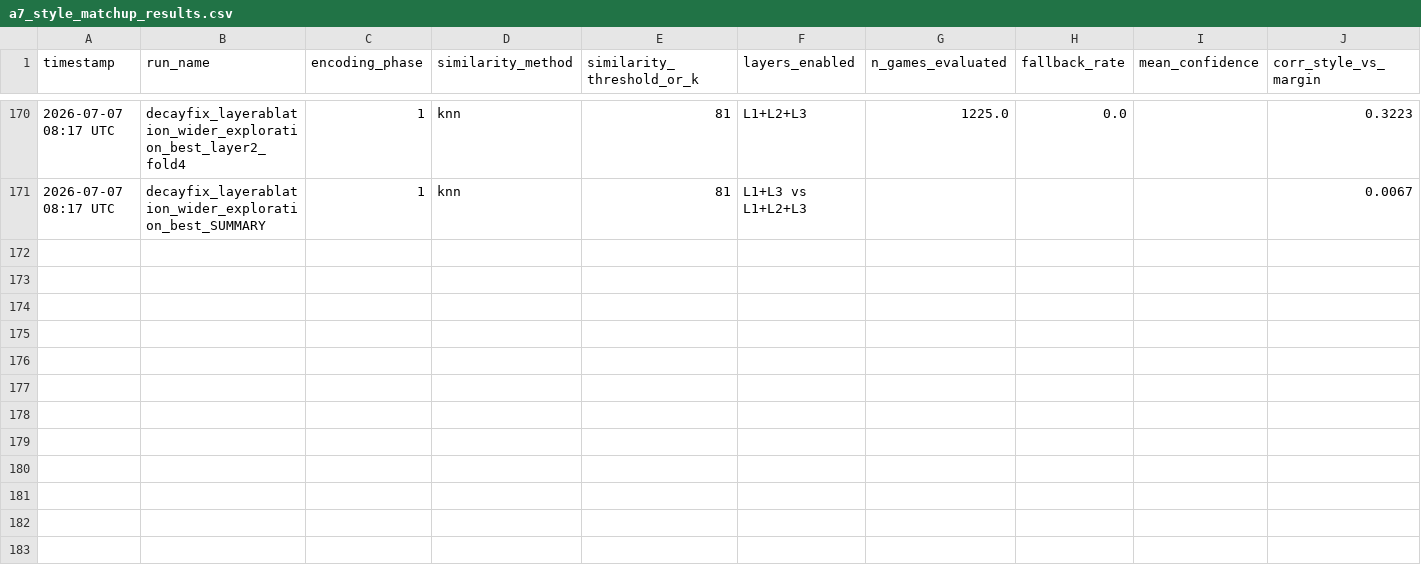
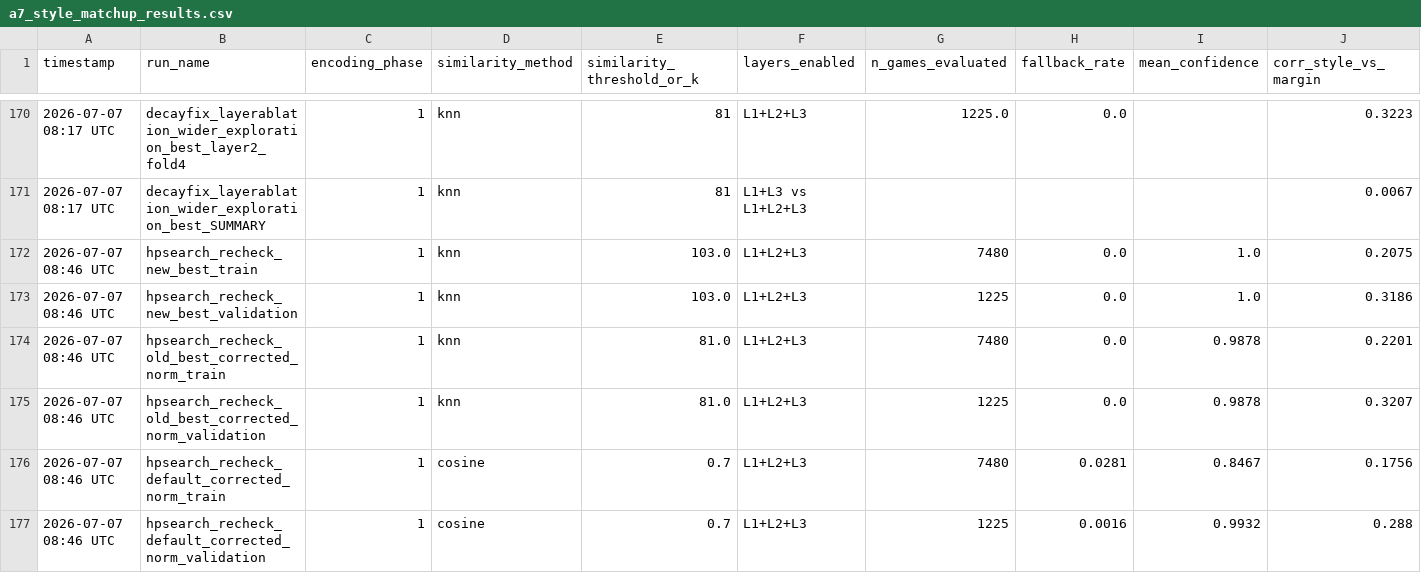
Before and after one commit to omerk1/nba-score-prediction, a CSV file: outputs/a7_style_matchup_results.csv, drawn as a sheet; only a part is shown, gaps mark what is left out; rows hold the shown columns only; the diff names each change by its address in the sheet, - before the commit and + after, or states it on an @@ line.

Commit message:
feat(A7): rerun hyperparameter search under corrected z-score normalization
Round 4 fixed a z-score normalization leak (global stats -> point-in-time)
for the walk-forward harness but never reran the Optuna search that
originally found the standing config (window=37/halflife=13.2/knn k=81)
under the same fix. Reruns tuning.run_optuna_search with an identical
search space/trials/seed and a new zscore_point_in_time flag (reuses the
existing zscore_cutoff_date mechanism, fit at train_end_date and applied
to both train and validation windows).

Result: the fresh search's own best config (window=40/halflife=7.56/knn
k=103) does not beat the standing config under corrected normalization on
either split (0.208/0.319 vs 0.220/0.321) -- confirms the original config
selection holds up. No config.yaml change.

```diff
--- a/outputs/a7_style_matchup_results.csv
+++ b/outputs/a7_style_matchup_results.csv
+row 172: 2026-07-07 08:46 UTC | hpsearch_recheck_new_best_train | 1 | knn | 103.0 | L1+L2+L3 | 7480 | 0.0 | 1.0 | 0.2075
+row 173: 2026-07-07 08:46 UTC | hpsearch_recheck_new_best_validation | 1 | knn | 103.0 | L1+L2+L3 | 1225 | 0.0 | 1.0 | 0.3186
+row 174: 2026-07-07 08:46 UTC | hpsearch_recheck_old_best_corrected_norm_train | 1 | knn | 81.0 | L1+L2+L3 | 7480 | 0.0 | 0.9878 | 0.2201
+row 175: 2026-07-07 08:46 UTC | hpsearch_recheck_old_best_corrected_norm_validation | 1 | knn | 81.0 | L1+L2+L3 | 1225 | 0.0 | 0.9878 | 0.3207
+row 176: 2026-07-07 08:46 UTC | hpsearch_recheck_default_corrected_norm_train | 1 | cosine | 0.7 | L1+L2+L3 | 7480 | 0.0281 | 0.8467 | 0.1756
+row 177: 2026-07-07 08:46 UTC | hpsearch_recheck_default_corrected_norm_validation | 1 | cosine | 0.7 | L1+L2+L3 | 1225 | 0.0016 | 0.9932 | 0.288
```
Also changed, not shown: 3 other files.
